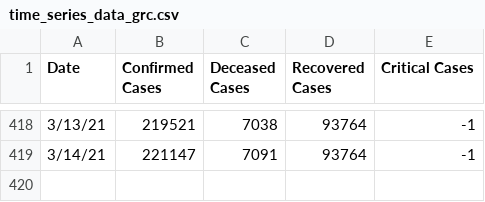
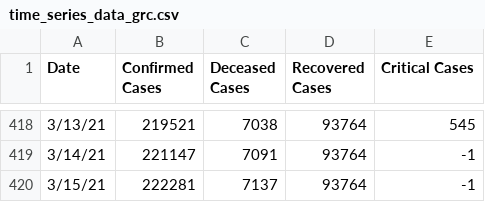
Before and after one commit to Trinityyi/COVID-19-Greece, a CSV file: time_series_data_grc.csv, drawn as a sheet; only a part is shown, gaps mark what is left out; the diff covers the shown part only.

```diff
--- a/time_series_data_grc.csv
+++ b/time_series_data_grc.csv
@@ -418,2 +418,3 @@ Date,Confirmed Cases,Deceased Cases,Recovered Cases,Critical Cases
-3/13/21,219521,7038,93764,-1
+3/13/21,219521,7038,93764,545
 3/14/21,221147,7091,93764,-1
+3/15/21,222281,7137,93764,-1
```
Also changed, not shown: 27 edited cells elsewhere in this file, 1 other file.
